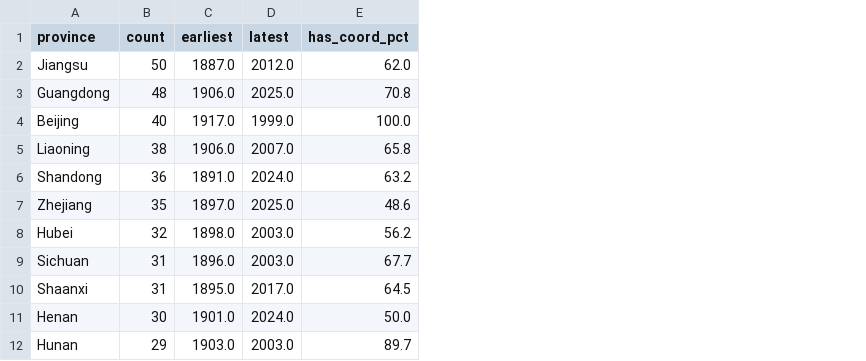
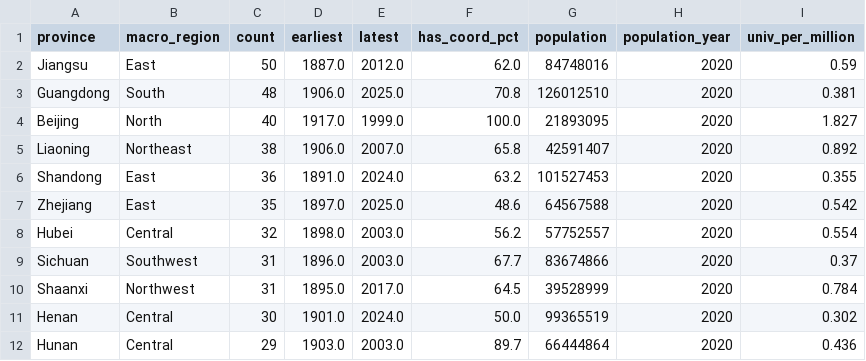
Before and after one commit to lzz0722/mapping-chinese-universities, a CSV file: data/province_summary.csv, drawn as a sheet; only a part is shown; the diff names each change by its address in the sheet, - before the commit and + after, or states it on an @@ line.

```diff
--- a/data/province_summary.csv
+++ b/data/province_summary.csv
+column B (macro_region), rows 2-12: East | South | North | Northeast | East | East | Central | Southwest | Northwest | Central | Central
+column G (population), rows 2-12: 84748016 | 126012510 | 21893095 | 42591407 | 101527453 | 64567588 | 57752557 | 83674866 | 39528999 | 99365519 | 66444864
+column H (population_year), rows 2-12: all 2020
+column I (univ_per_million), rows 2-12: 0.59 | 0.381 | 1.827 | 0.892 | 0.355 | 0.542 | 0.554 | 0.37 | 0.784 | 0.302 | 0.436
```
Also changed, not shown: data/decade_province.csv, data/mean_center.csv, 6 other files.
